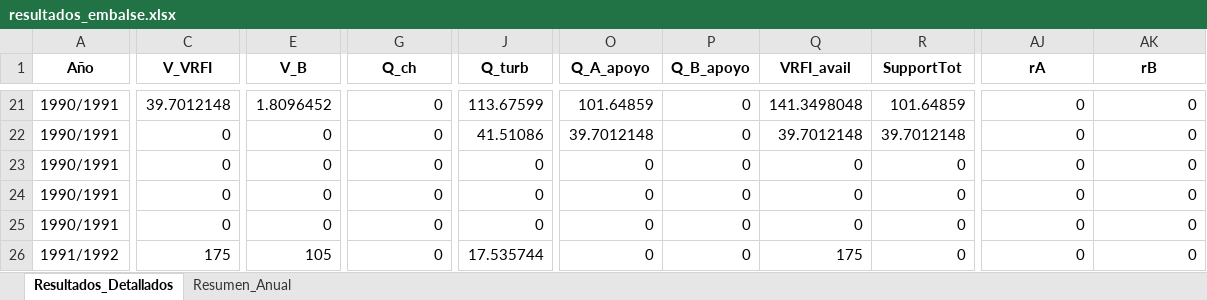
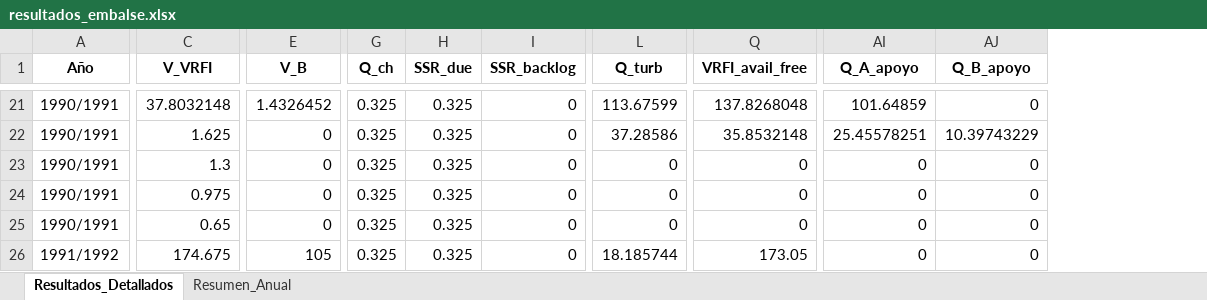
Before and after one commit to ManuelMandujano/Capstone, an Excel workbook: MODELO FLUJO/resultados_embalse.xlsx, sheet Resultados_Detallados, drawn as a sheet; only a part is shown, gaps mark what is left out; values as stored, in another font and other column widths than the file's, no borders; removed rows and columns are numbered as before the commit, all else as after; the diff covers the shown part only; the diff names each change by its address in the sheet, - before the commit and + after, or states it on an @@ line.

```diff
--- a/MODELO FLUJO/resultados_embalse.xlsx (sheet Resultados_Detallados)
+++ b/MODELO FLUJO/resultados_embalse.xlsx (sheet Resultados_Detallados)
+column G (Q_ch), rows 21-26: all 0.325
+column H (SSR_due), rows 21-26: all 0.325
-column O (Q_A_apoyo), rows 21-26: 101.64859 | 39.7012148 | 0 | 0 | 0 | 0
-column P (Q_B_apoyo), rows 21-26: all 0
-column Q (VRFI_avail), rows 21-26: 141.3498048 | 39.7012148 | 0 | 0 | 0 | 175
-column R (SupportTot), rows 21-26: 101.64859 | 39.7012148 | 0 | 0 | 0 | 0
+column Q (VRFI_avail_free), rows 21-26: 137.8268048 | 35.8532148 | 0 | 0 | 0 | 173.05
-I1: Q_ch
+I1: SSR_backlog
-AI1: rA
+AI1: Q_A_apoyo
-AJ1: rB
+AJ1: Q_B_apoyo
-C21 (V_VRFI): 39.7012148
+C21 (V_VRFI): 37.8032148
-E21 (V_B): 1.8096452
+E21 (V_B): 1.4326452
-AI21 (Q_A_apoyo): 0
+AI21 (Q_A_apoyo): 101.64859
-C22 (V_VRFI): 0
+C22 (V_VRFI): 1.625
-L22 (Q_turb): 41.51086
+L22 (Q_turb): 37.28586
-AI22 (Q_A_apoyo): 0
+AI22 (Q_A_apoyo): 25.45578251
-AJ22 (Q_B_apoyo): 0
+AJ22 (Q_B_apoyo): 10.39743229
-C23 (V_VRFI): 0
+C23 (V_VRFI): 1.3
-C24 (V_VRFI): 0
+C24 (V_VRFI): 0.975
-C25 (V_VRFI): 0
+C25 (V_VRFI): 0.65
-C26 (V_VRFI): 175
+C26 (V_VRFI): 174.675
-L26 (Q_turb): 17.535744
+L26 (Q_turb): 18.185744
```
Also changed, not shown: 1788 edited cells elsewhere in this sheet, sheet Resumen_Anual, 4 other files.
